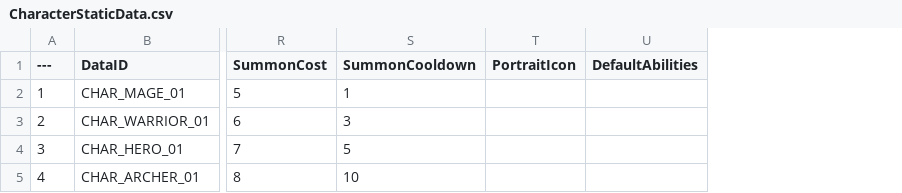
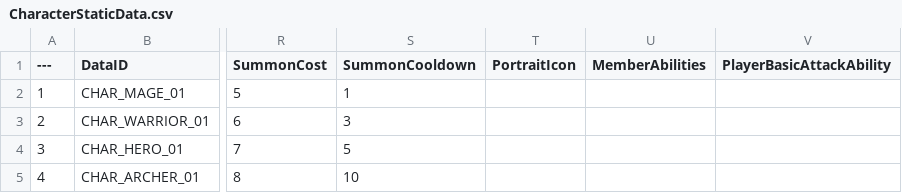
Before and after one commit to Lucky-Rabbit-s-Foot-v2/Lunar_Realm, a CSV file: ExternalSource/CharacterStaticData.csv, drawn as a sheet; only a part is shown, gaps mark what is left out; removed rows and columns are numbered as before the commit, all else as after; the diff names each change by its address in the sheet, - before the commit and + after, or states it on an @@ line.

Commit message:
<feat> GA_Attack PlayerState로 부여

```diff
--- a/ExternalSource/CharacterStaticData.csv
+++ b/ExternalSource/CharacterStaticData.csv
-column U (DefaultAbilities), empty
+column U (MemberAbilities), empty
+column V (PlayerBasicAttackAbility), empty
```
Also changed, not shown: 6 other files.
